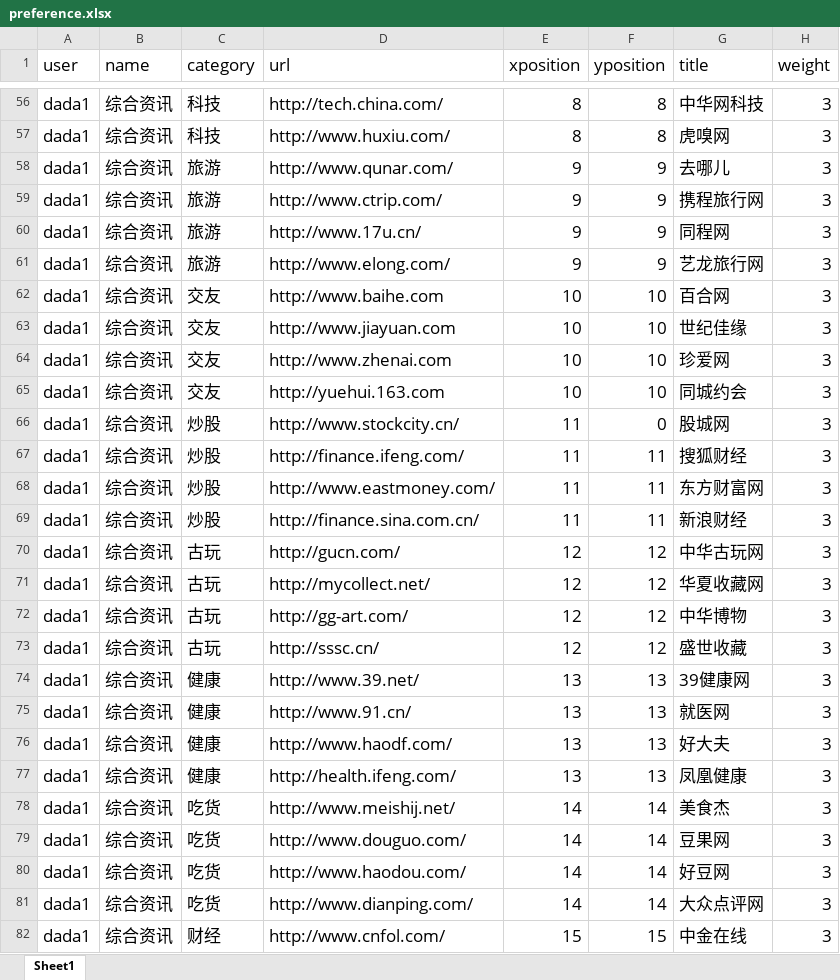
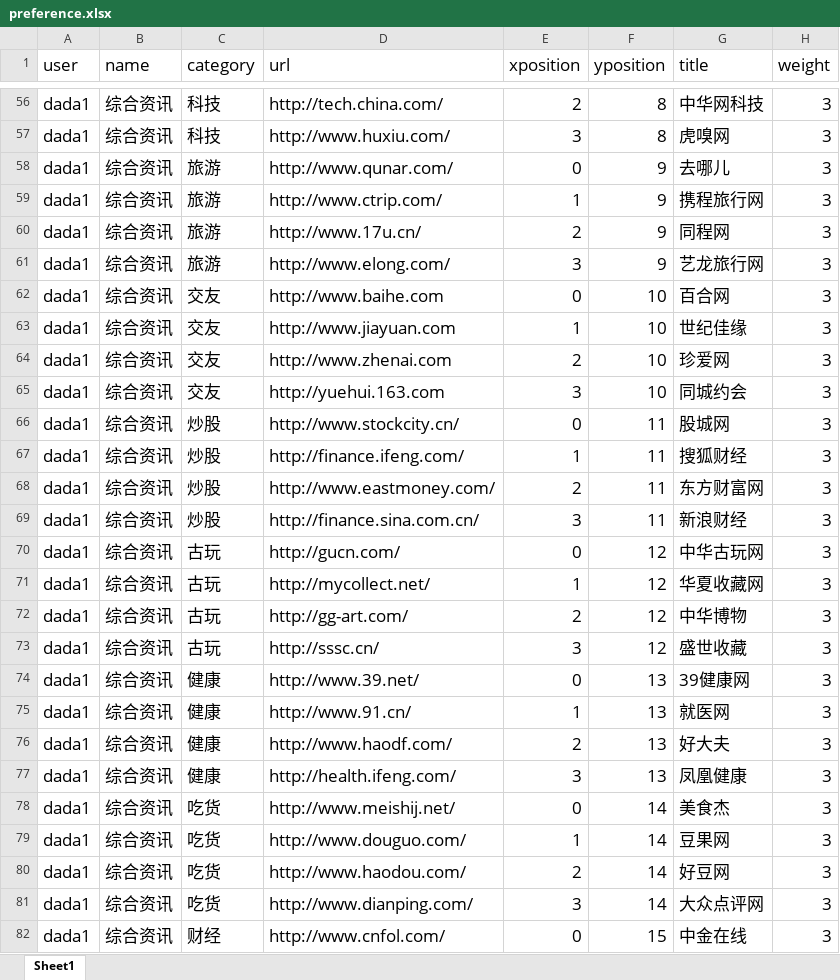
Before and after one commit to nodejsnewbie/fzdh, an Excel workbook: assets/initConfigFile/preference.xlsx, sheet Sheet1, drawn as a sheet; only a part is shown, gaps mark what is left out; values as stored, in another font and other column widths than the file's, no borders; the diff covers the shown part only; the diff names each change by its address in the sheet, - before the commit and + after, or states it on an @@ line.

```diff
--- a/assets/initConfigFile/preference.xlsx (sheet Sheet1)
+++ b/assets/initConfigFile/preference.xlsx (sheet Sheet1)
-E56 (xposition): 8
+E56 (xposition): 2
-E57 (xposition): 8
+E57 (xposition): 3
-E58 (xposition): 9
+E58 (xposition): 0
-E59 (xposition): 9
+E59 (xposition): 1
-E60 (xposition): 9
+E60 (xposition): 2
-E61 (xposition): 9
+E61 (xposition): 3
-E62 (xposition): 10
+E62 (xposition): 0
-E63 (xposition): 10
+E63 (xposition): 1
-E64 (xposition): 10
+E64 (xposition): 2
-E65 (xposition): 10
+E65 (xposition): 3
-E66 (xposition): 11
+E66 (xposition): 0
-F66 (yposition): 0
+F66 (yposition): 11
-E67 (xposition): 11
+E67 (xposition): 1
-E68 (xposition): 11
+E68 (xposition): 2
-E69 (xposition): 11
+E69 (xposition): 3
-E70 (xposition): 12
+E70 (xposition): 0
-E71 (xposition): 12
+E71 (xposition): 1
-E72 (xposition): 12
+E72 (xposition): 2
-E73 (xposition): 12
+E73 (xposition): 3
-E74 (xposition): 13
+E74 (xposition): 0
-E75 (xposition): 13
+E75 (xposition): 1
-E76 (xposition): 13
+E76 (xposition): 2
-E77 (xposition): 13
+E77 (xposition): 3
-E78 (xposition): 14
+E78 (xposition): 0
-E79 (xposition): 14
+E79 (xposition): 1
-E80 (xposition): 14
+E80 (xposition): 2
-E81 (xposition): 14
+E81 (xposition): 3
-E82 (xposition): 15
+E82 (xposition): 0
```
Also changed, not shown: 106 edited cells elsewhere in this sheet.
